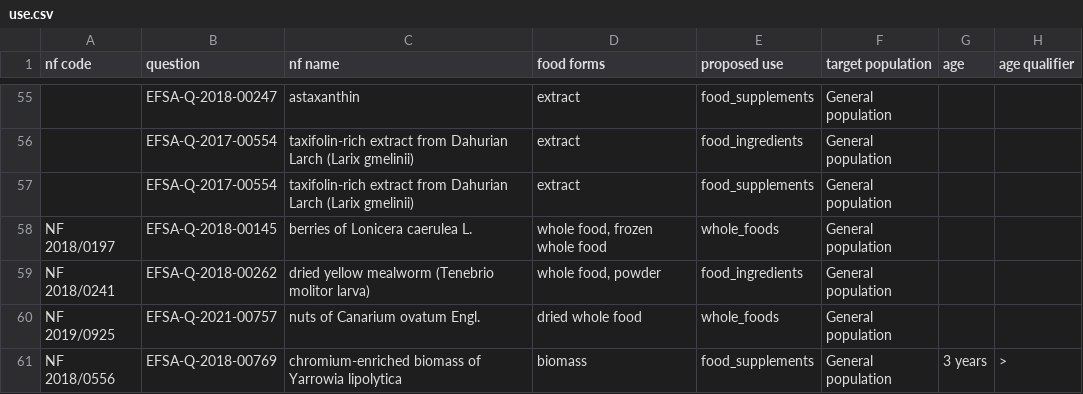
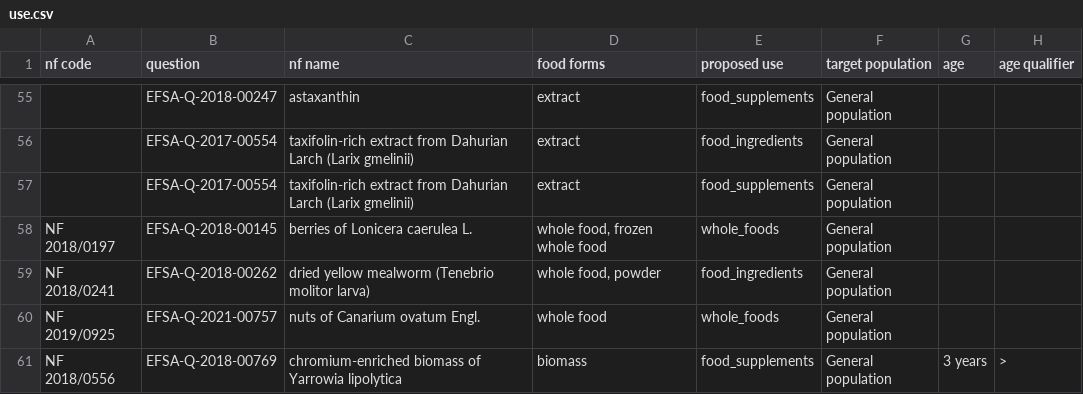
Before and after one commit to EcoMole/NORA, a CSV file: data/use.csv, drawn as a sheet; only a part is shown, gaps mark what is left out.

```diff
--- a/data/use.csv
+++ b/data/use.csv
@@ -59,3 +59,3 @@ NF 2018/0197,EFSA-Q-2018-00145,berries of Lonicera caerulea L.,"whole food, froz
 NF 2018/0241,EFSA-Q-2018-00262,dried yellow mealworm (Tenebrio molitor larva),"whole food, powder",food_ingredients,General population,,
-NF 2019/0925,EFSA-Q-2021-00757,nuts of Canarium ovatum Engl.,dried whole food,whole_foods,General population,,
+NF 2019/0925,EFSA-Q-2021-00757,nuts of Canarium ovatum Engl.,whole food,whole_foods,General population,,
 NF 2018/0556,EFSA-Q-2018-00769,chromium‐enriched biomass of Yarrowia lipolytica,biomass,food_supplements,General population,3 years,>
```
Also changed, not shown: 6 other files.
